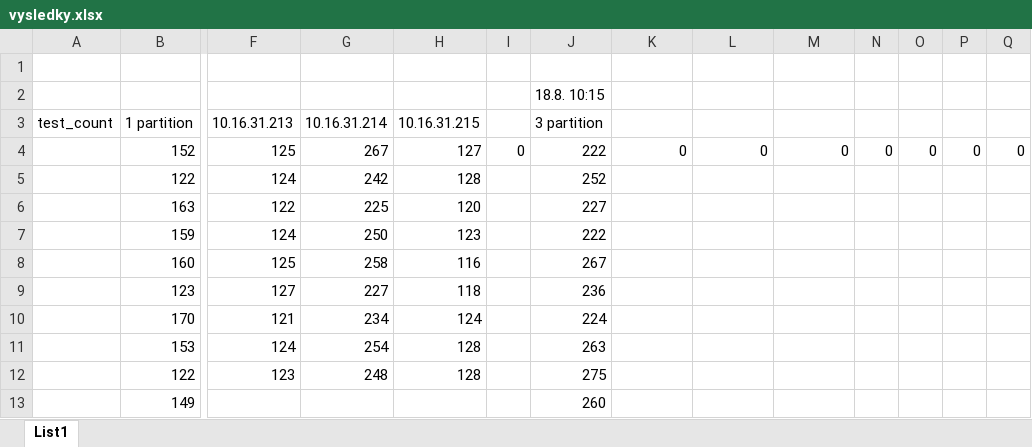
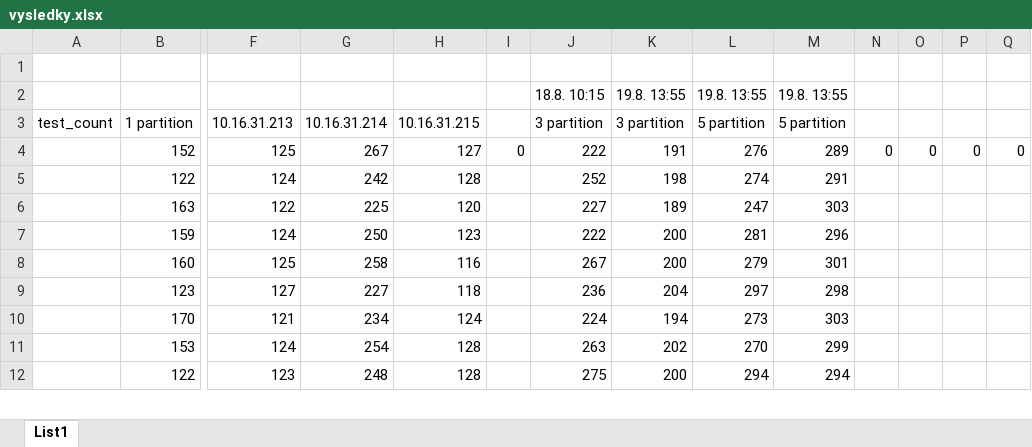
Before and after one commit to securitycloud/samza, an Excel workbook: vysledky.xlsx, sheet List1, drawn as a sheet; only a part is shown, gaps mark what is left out; values as stored, in another font and other column widths than the file's, no borders; removed rows and columns are numbered as before the commit, all else as after; rows hold the shown columns only; the diff covers the shown part only; the diff names each change by its address in the sheet, - before the commit and + after, or states it on an @@ line.

Commit message:
update vysledku

```diff
--- a/vysledky.xlsx (sheet List1)
+++ b/vysledky.xlsx (sheet List1)
-row 2:  |  |  |  |  |  | 18.8. 10:15
+row 2:  |  |  |  |  |  | 18.8. 10:15 | 19.8. 13:55 | 19.8. 13:55 | 19.8. 13:55
-K3: (empty)
+K3: 3 partition
-L3: (empty)
+L3: 5 partition
-M3: (empty)
+M3: 5 partition
-K4: 0
+K4: 191
-L4: 0
+L4: 276
-M4: 0
+M4: 289
-K5: (empty)
+K5: 198
-L5: (empty)
+L5: 274
-M5: (empty)
+M5: 291
-K6: (empty)
+K6: 189
-L6: (empty)
+L6: 247
-M6: (empty)
+M6: 303
-K7:K8: (empty)
+K7:K8: 200
-L7: (empty)
+L7: 281
-M7: (empty)
+M7: 296
-L8: (empty)
+L8: 279
-M8: (empty)
+M8: 301
-K9: (empty)
+K9: 204
-L9: (empty)
+L9: 297
-M9: (empty)
+M9: 298
-K10: (empty)
+K10: 194
-L10: (empty)
+L10: 273
-M10: (empty)
+M10: 303
-K11: (empty)
+K11: 202
-L11: (empty)
+L11: 270
-M11: (empty)
+M11: 299
-K12: (empty)
+K12: 200
-L12: (empty)
+L12: 294
-M12: (empty)
+M12: 294
-row 13:  | 149 |  |  |  |  | 260
```
Also changed, not shown: 1 added row and 43 edited cells elsewhere in this sheet.
